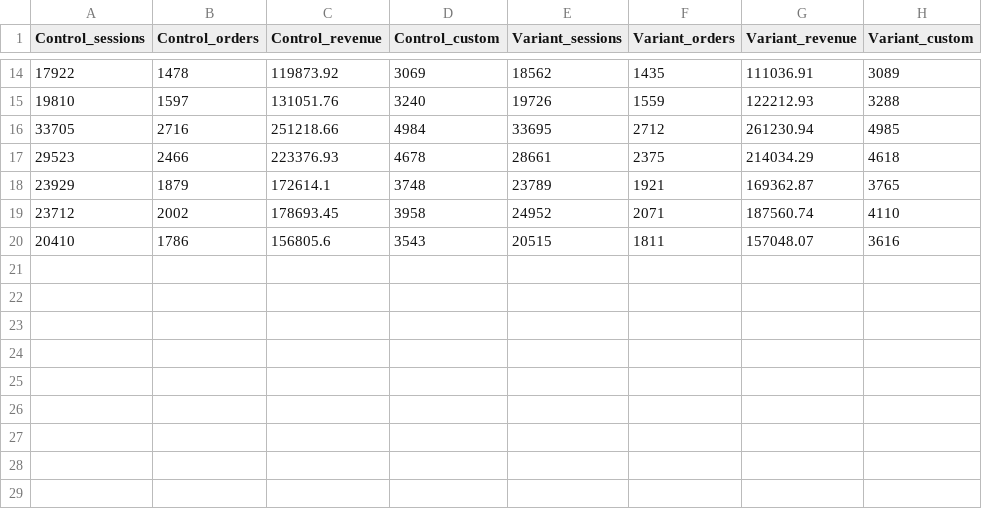
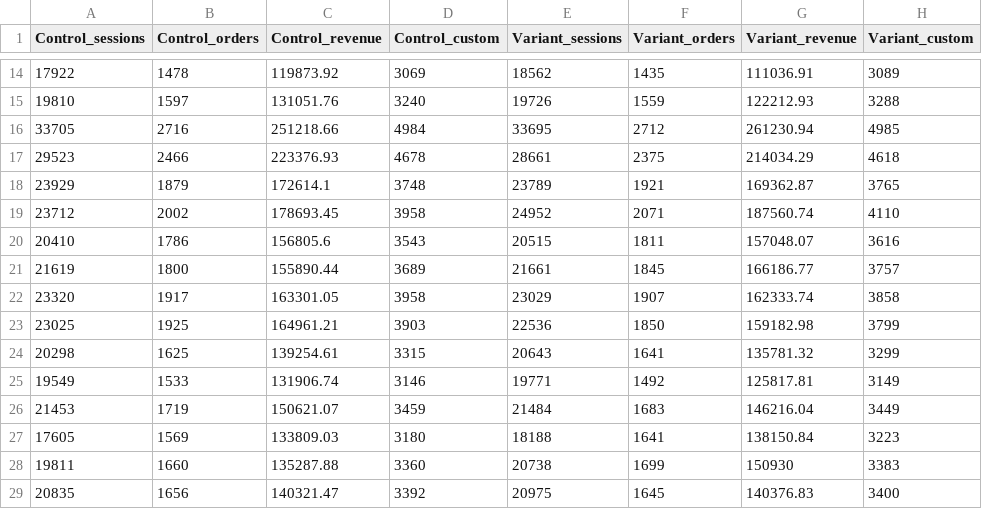
Before and after one commit to gymshark/dpi, a CSV file: abt-data/test_app_minicart_urgency.csv, drawn as a sheet; only a part is shown, gaps mark what is left out; the diff names each change by its address in the sheet, - before the commit and + after, or states it on an @@ line.

Commit message:
Add files via upload

```diff
--- a/abt-data/test_app_minicart_urgency.csv
+++ b/abt-data/test_app_minicart_urgency.csv
+row 21: 21619 | 1800 | 155890.44 | 3689 | 21661 | 1845 | 166186.77 | 3757
+row 22: 23320 | 1917 | 163301.05 | 3958 | 23029 | 1907 | 162333.74 | 3858
+row 23: 23025 | 1925 | 164961.21 | 3903 | 22536 | 1850 | 159182.98 | 3799
+row 24: 20298 | 1625 | 139254.61 | 3315 | 20643 | 1641 | 135781.32 | 3299
+row 25: 19549 | 1533 | 131906.74 | 3146 | 19771 | 1492 | 125817.81 | 3149
+row 26: 21453 | 1719 | 150621.07 | 3459 | 21484 | 1683 | 146216.04 | 3449
+row 27: 17605 | 1569 | 133809.03 | 3180 | 18188 | 1641 | 138150.84 | 3223
+row 28: 19811 | 1660 | 135287.88 | 3360 | 20738 | 1699 | 150930 | 3383
+row 29: 20835 | 1656 | 140321.47 | 3392 | 20975 | 1645 | 140376.83 | 3400
```
